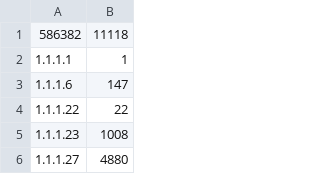
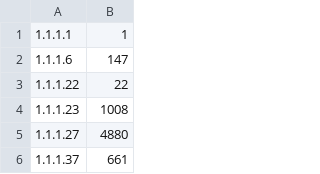
Before and after one commit to Kobie-Kirven/zebrafishGutMicrobiome, a TSV file: mifaser/N2_mifaser.tsv, drawn as a sheet; only a part is shown; the shorter side is filled out with more unchanged rows.

```diff
--- a/mifaser/N2_mifaser.tsv
+++ b/mifaser/N2_mifaser.tsv
@@ -1,2 +1 @@
-586382	11118
 1.1.1.1	1
```
Also changed, not shown: mifaser/E1_mifaser.tsv, mifaser/E3_mifaser.tsv, 9 other files.
